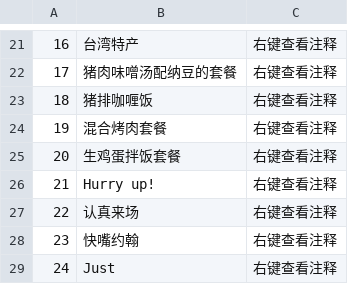
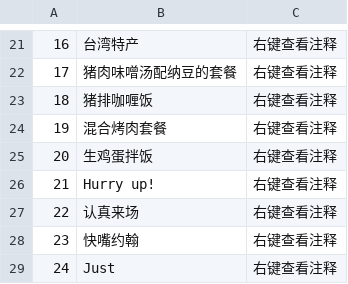
Before and after one commit to Spmario233/ab1st_decompile_translate, a CSV file: dat/comments.csv, drawn as a sheet; only a part is shown, gaps mark what is left out.

```diff
--- a/dat/comments.csv
+++ b/dat/comments.csv
@@ -24,3 +24,3 @@
 19,混合烤肉套餐,右键查看注释
-20,生鸡蛋拌饭套餐,右键查看注释
+20,生鸡蛋拌饭,右键查看注释
 21,Hurry up!,右键查看注释
```
Also changed, not shown: 2 other files.
